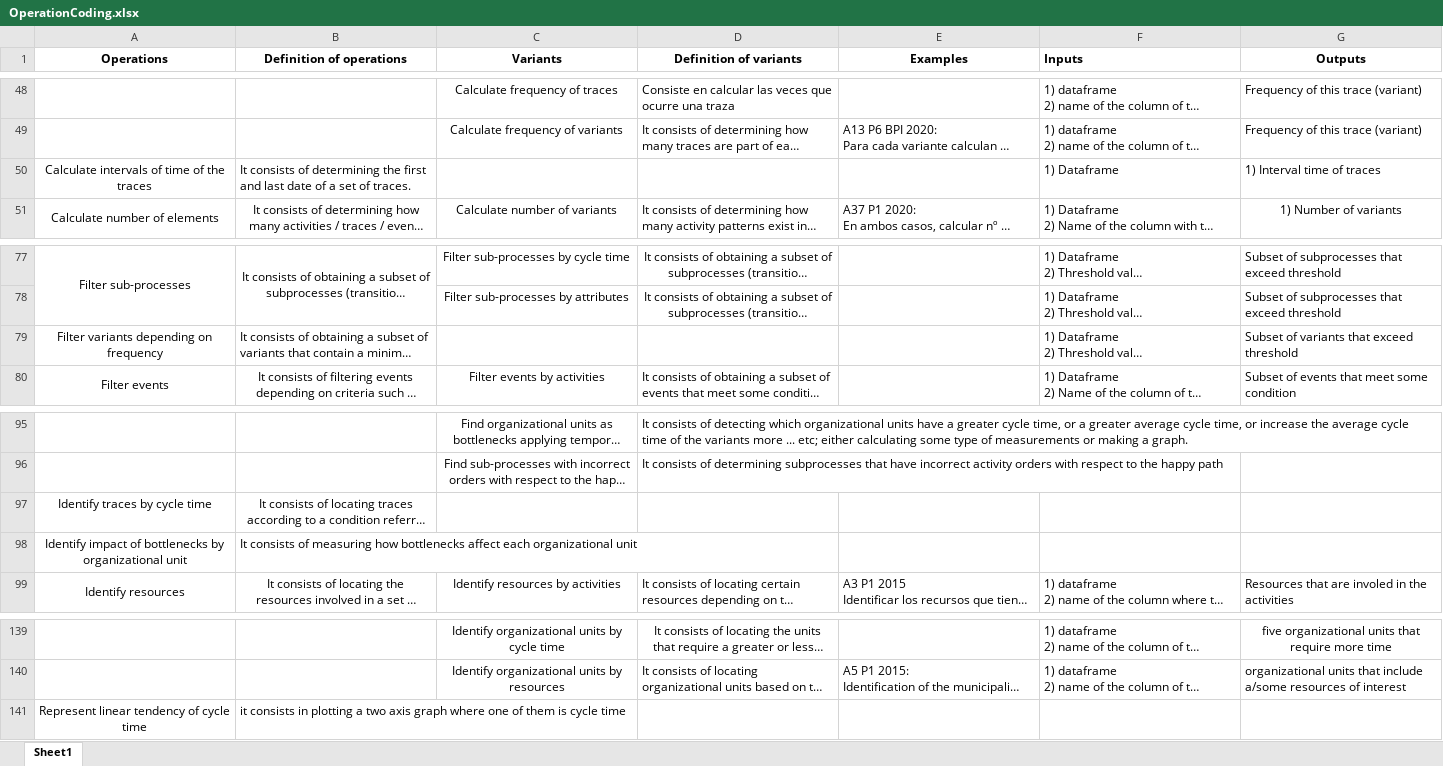
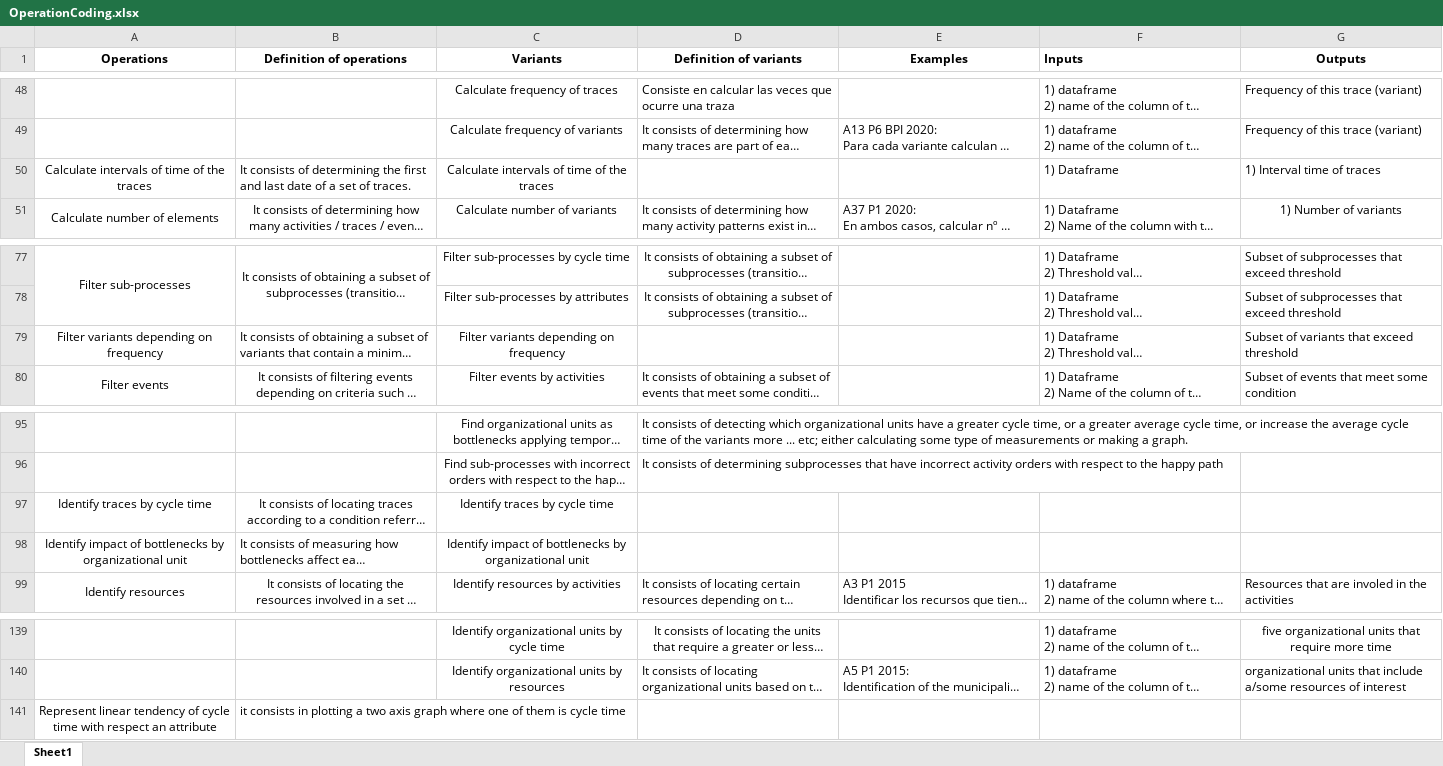
Before and after one commit to isa-group/bpi-challenge-performance-analysis, an Excel workbook: OperationCoding.xlsx, sheet Sheet1, drawn as a sheet; only a part is shown, gaps mark what is left out; long unchanged cells end in …; values as stored, in another font and other column widths than the file's, no borders; the diff covers the shown part only; the diff names each change by its address in the sheet, - before the commit and + after, or states it on an @@ line.

Commit message:
Updated operation coding and relocation of notebook

```diff
--- a/OperationCoding.xlsx (sheet Sheet1)
+++ b/OperationCoding.xlsx (sheet Sheet1)
-C50 (Variants): (empty)
+C50 (Variants): Calculate intervals of time of the traces
-C79 (Variants): (empty)
+C79 (Variants): Filter variants depending on frequency
-C97 (Variants): (empty)
+C97 (Variants): Identify traces by cycle time
-C98 (Variants): (empty)
+C98 (Variants): Identify impact of bottlenecks by organizational unit
-A141 (Operations): …cycle time
+A141 (Operations): …cycle time with respect an attribute
```
Also changed, not shown: 1 added row, 1 removed row and 32 edited cells elsewhere in this sheet, 1 other file.
